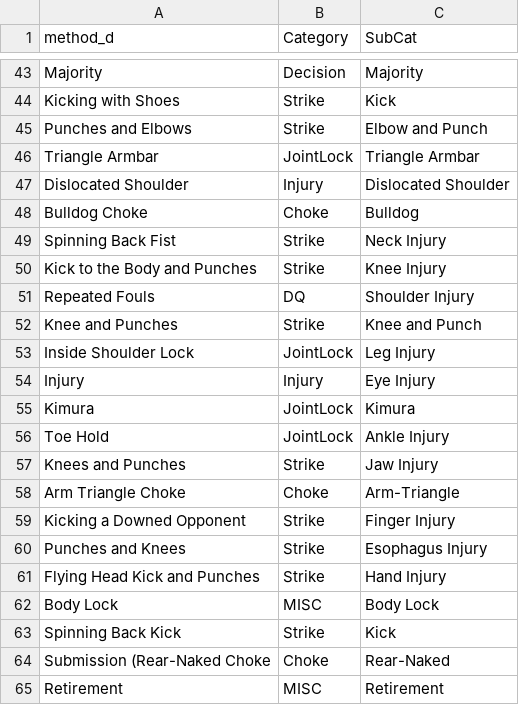
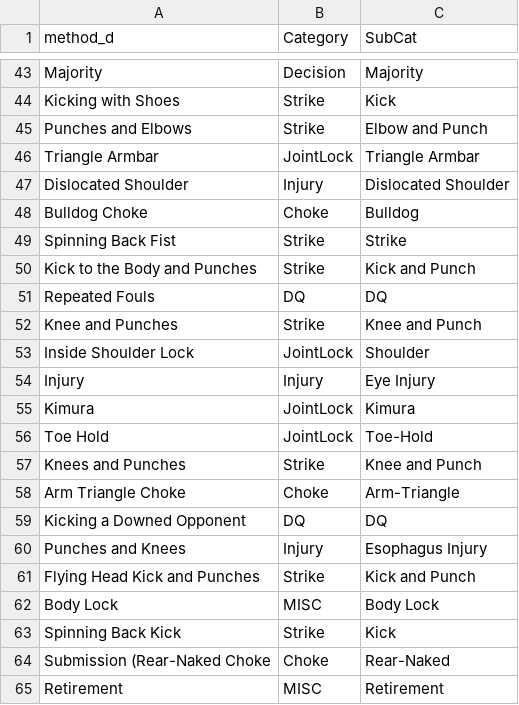
Before and after one commit to RealLifeData/MMA, a CSV file: Cat.csv, drawn as a sheet; only a part is shown, gaps mark what is left out.

```diff
--- a/Cat.csv
+++ b/Cat.csv
@@ -48,15 +48,15 @@ Dislocated Shoulder,Injury,Dislocated Shoulder
 Bulldog Choke,Choke,Bulldog
-Spinning Back Fist,Strike,Neck Injury
-Kick to the Body and Punches,Strike,Knee Injury
-Repeated Fouls,DQ,Shoulder Injury
+Spinning Back Fist,Strike,Strike
+Kick to the Body and Punches,Strike,Kick and Punch
+Repeated Fouls,DQ,DQ
 Knee and Punches,Strike,Knee and Punch
-Inside Shoulder Lock,JointLock,Leg Injury
+Inside Shoulder Lock,JointLock,Shoulder
 Injury,Injury,Eye Injury
 Kimura,JointLock,Kimura
-Toe Hold,JointLock,Ankle Injury
-Knees and Punches,Strike,Jaw Injury
+Toe Hold,JointLock,Toe-Hold
+Knees and Punches,Strike,Knee and Punch
 Arm Triangle Choke,Choke,Arm-Triangle
-Kicking a Downed Opponent,Strike,Finger Injury
-Punches and Knees,Strike,Esophagus Injury
-Flying Head Kick and Punches,Strike,Hand Injury
+Kicking a Downed Opponent,DQ,DQ
+Punches and Knees,Injury,Esophagus Injury
+Flying Head Kick and Punches,Strike,Kick and Punch
 Body Lock,MISC,Body Lock
```
Also changed, not shown: 7 other files.
